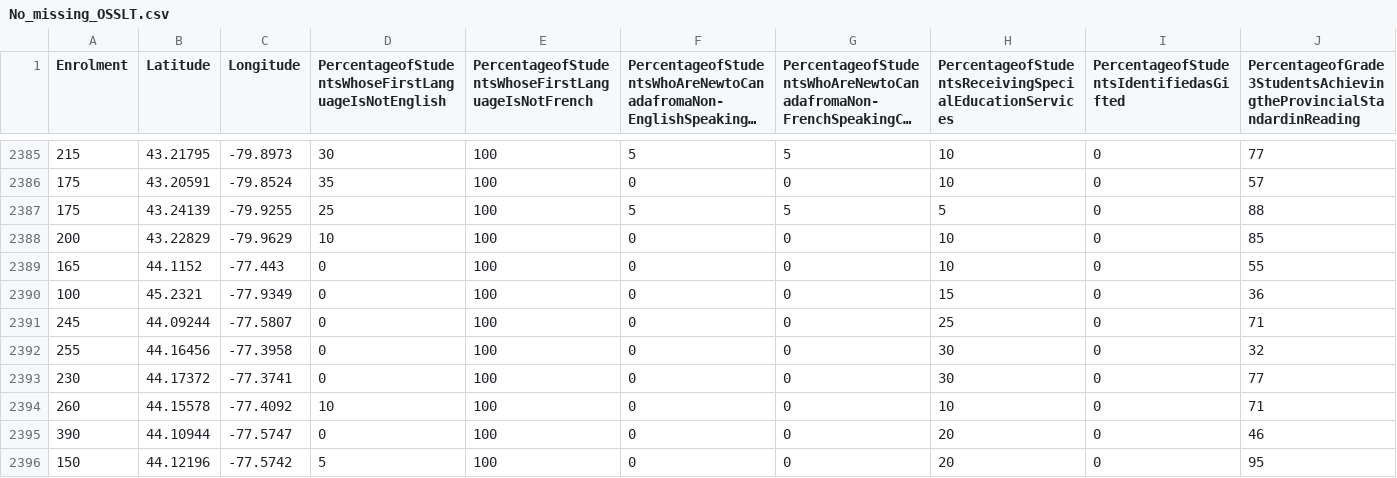
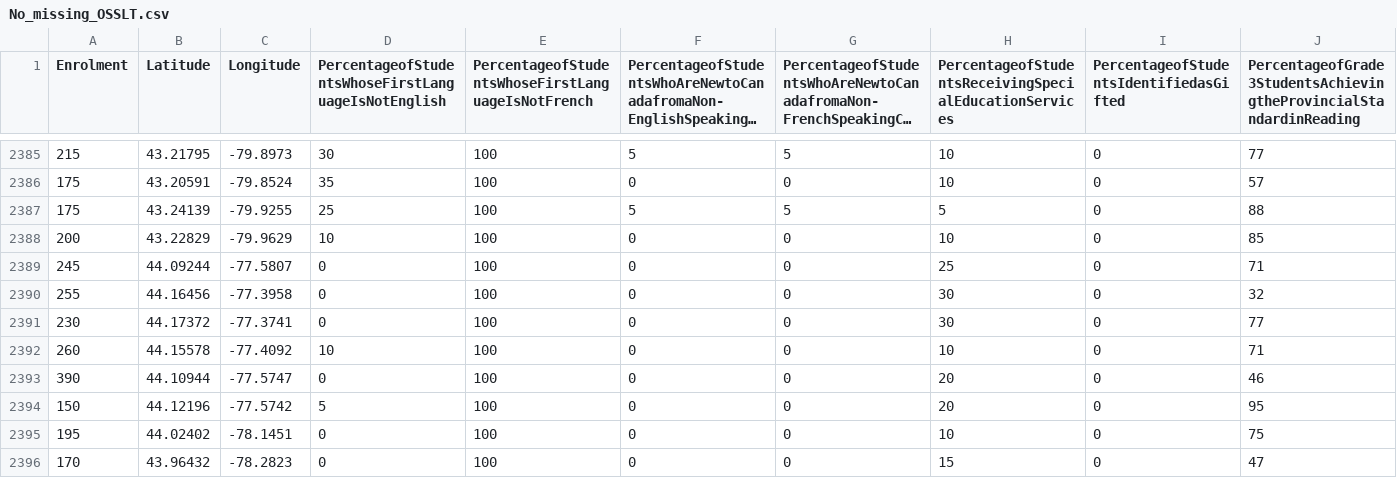
Before and after one commit to 0Domlightning0/MachineLearningMDJ, a CSV file: No_missing_OSSLT.csv, drawn as a sheet; only a part is shown, gaps mark what is left out; the shorter side is filled out with more unchanged rows; long unchanged cells end in …; rows hold the shown columns only; the diff names each change by its address in the sheet, - before the commit and + after, or states it on an @@ line.

Commit message:
Update No_missing_OSSLT.csv

```diff
--- a/No_missing_OSSLT.csv
+++ b/No_missing_OSSLT.csv
-row 2389: 165 | 44.1152 | -77.443 | 0 | 100 | 0 | 0 | 10 | 0 | 55
-row 2390: 100 | 45.2321 | -77.9349 | 0 | 100 | 0 | 0 | 15 | 0 | 36
```
